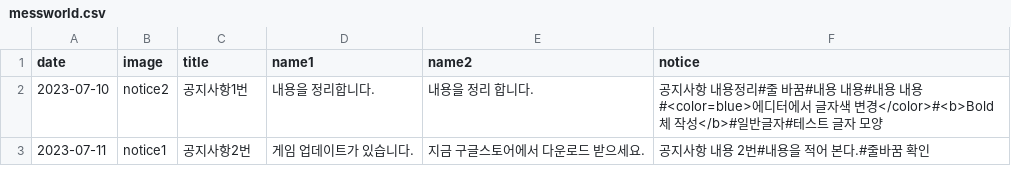
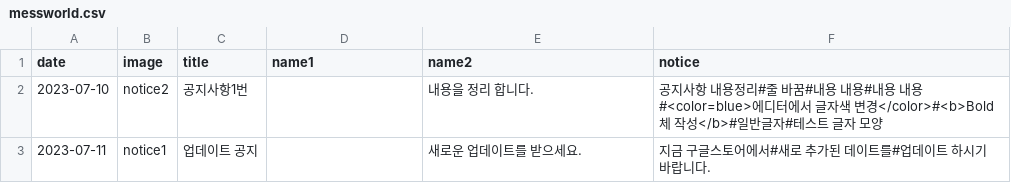
Before and after one commit to Playnex/Playnex, a CSV file: messworld.csv, drawn as a sheet.

Commit message:
Update messworld.csv

```diff
--- a/messworld.csv
+++ b/messworld.csv
@@ -1,3 +1,3 @@
 date,image,title,name1,name2,notice
-2023-07-10,notice2,공지사항1번,내용을 정리합니다.,내용을 정리 합니다.,공지사항 내용정리#줄 바꿈#내용 내용#내용 내용#<color=blue>에디터에서 글자색 변경</color>#<b>Bold체 작성</b>#일반글자#테스트 글자 모양,
-2023-07-11,notice1,공지사항2번,게임 업데이트가 있습니다.,지금 구글스토어에서 다운로드 받으세요.,공지사항 내용 2번#내용을 적어 본다.#줄바꿈 확인
+2023-07-10,notice2,공지사항1번,,내용을 정리 합니다.,공지사항 내용정리#줄 바꿈#내용 내용#내용 내용#<color=blue>에디터에서 글자색 변경</color>#<b>Bold체 작성</b>#일반글자#테스트 글자 모양,
+2023-07-11,notice1,업데이트 공지,,새로운 업데이트를 받으세요.,지금 구글스토어에서#새로 추가된 데이트를#업데이트 하시기 바랍니다.
```
